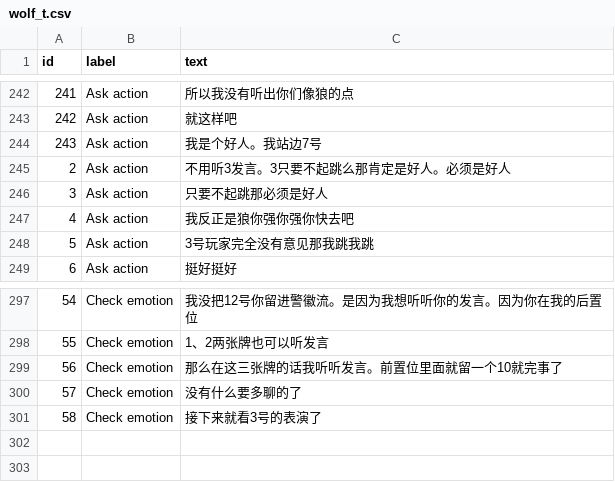
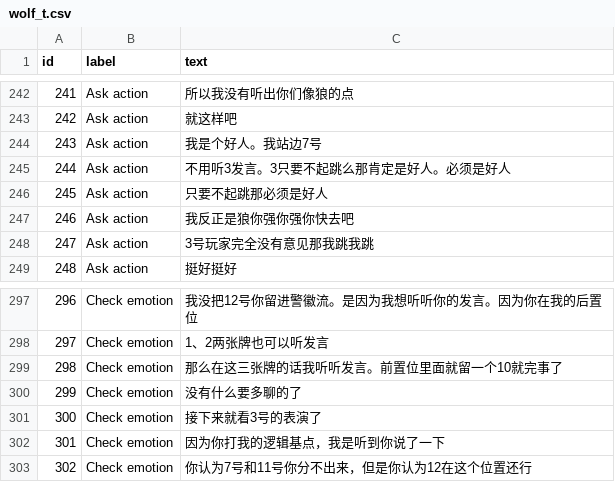
Before and after one commit to ZhangLe59151/goginBE, a CSV file: wolf_t.csv, drawn as a sheet; only a part is shown, gaps mark what is left out; the diff names each change by its address in the sheet, - before the commit and + after, or states it on an @@ line.

Commit message:
Update wolf_t.csv

```diff
--- a/wolf_t.csv
+++ b/wolf_t.csv
@@ column A (id) renumbered between rows 245 and 301 @@
+row 302: 301 | Check emotion | 因为你打我的逻辑基点，我是听到你说了一下
+row 303: 302 | Check emotion | 你认为7号和11号你分不出来，但是你认为12在这个位置还行
```
